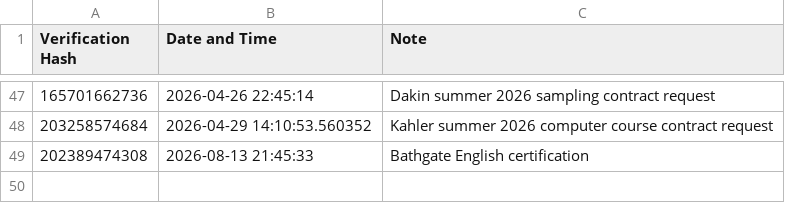
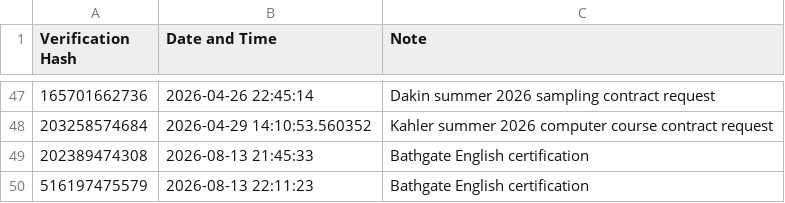
Before and after one commit to dmkahler/e-signature, a CSV file: verificationlog.csv, drawn as a sheet; only a part is shown, gaps mark what is left out.

Commit message:
updated log

```diff
--- a/verificationlog.csv
+++ b/verificationlog.csv
@@ -49 +49,2 @@
 202389474308,2026-08-13 21:45:33,"Bathgate English certification"
+516197475579,2026-08-13 22:11:23,"Bathgate English certification"
```
